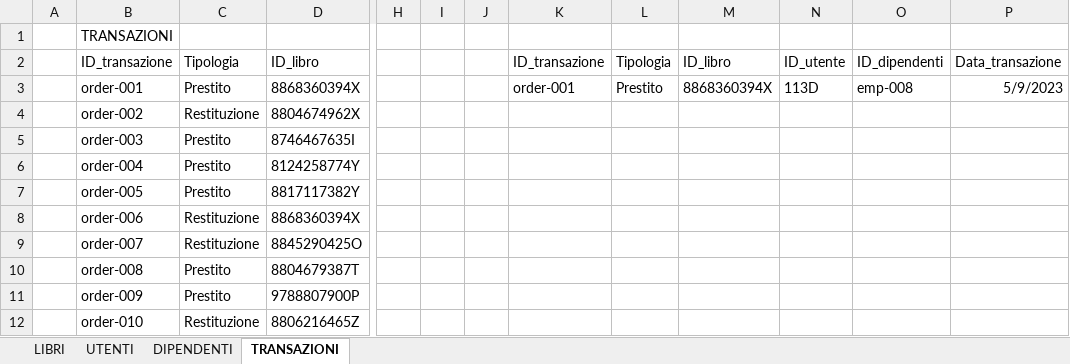
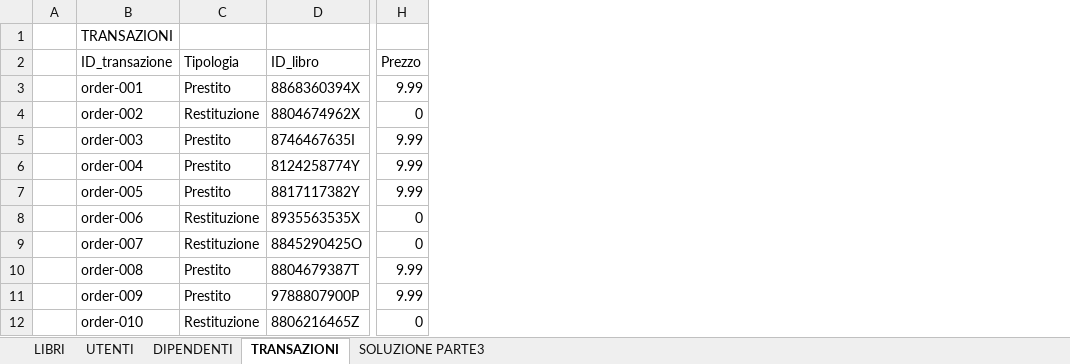
Before and after one commit to SauloCotturone/EPICODEDAPT032023SC, an Excel workbook: Modulo1/Ex5/soluzione Ex5 PARTE3.xlsx, sheet TRANSAZIONI, drawn as a sheet; only a part is shown, gaps mark what is left out; values as stored, in another font and other column widths than the file's, no borders; table styles not drawn; removed rows and columns are numbered as before the commit, all else as after; the diff names each change by its address in the sheet, - before the commit and + after, or states it on an @@ line.

```diff
--- a/Modulo1/Ex5/soluzione Ex5 PARTE3.xlsx (sheet TRANSAZIONI)
+++ b/Modulo1/Ex5/soluzione Ex5 PARTE3.xlsx (sheet TRANSAZIONI)
+sheet tab: SOLUZIONE PARTE3
-column H, empty
-column I, empty
-column J, empty
-column K (ID_transazione), row 3: order-001
-column L (Tipologia), row 3: Prestito
-column M (ID_libro), row 3: 8868360394X
-column N (ID_utente), row 3: 113D
-column O (ID_dipendenti), row 3: emp-008
-column P (Data_transazione), row 3: 5/9/2023
+column H (Prezzo), rows 3-12: 9.99 | 0 | 9.99 | 9.99 | 9.99 | 0 | 0 | 9.99 | 9.99 | 0
-D8 (ID_libro): 8868360394X
+D8 (ID_libro): 8935563535X
```
Also changed, not shown: sheet DIPENDENTI, 6 other files.
